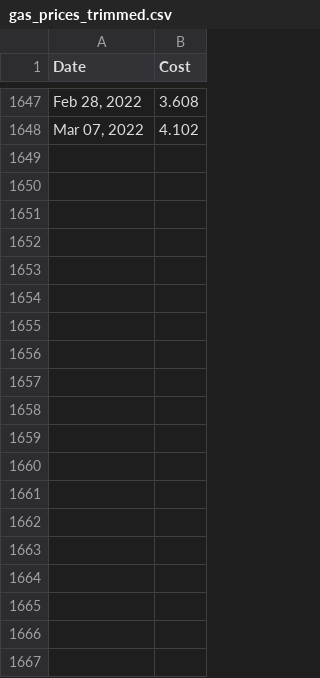
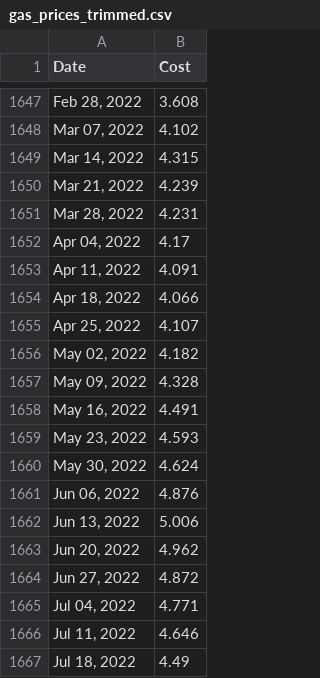
Before and after one commit to tkreindler/GasPriceChart, a CSV file: gas_prices_trimmed.csv, drawn as a sheet; only a part is shown, gaps mark what is left out; the diff covers the shown part only; the diff names each change by its address in the sheet, - before the commit and + after, or states it on an @@ line.

Commit message:
Updated with more recent data

```diff
--- a/gas_prices_trimmed.csv
+++ b/gas_prices_trimmed.csv
+row 1649: Mar 14, 2022 | 4.315
+row 1650: Mar 21, 2022 | 4.239
+row 1651: Mar 28, 2022 | 4.231
+row 1652: Apr 04, 2022 | 4.17
+row 1653: Apr 11, 2022 | 4.091
+row 1654: Apr 18, 2022 | 4.066
+row 1655: Apr 25, 2022 | 4.107
+row 1656: May 02, 2022 | 4.182
+row 1657: May 09, 2022 | 4.328
+row 1658: May 16, 2022 | 4.491
+row 1659: May 23, 2022 | 4.593
+row 1660: May 30, 2022 | 4.624
+row 1661: Jun 06, 2022 | 4.876
+row 1662: Jun 13, 2022 | 5.006
+row 1663: Jun 20, 2022 | 4.962
+row 1664: Jun 27, 2022 | 4.872
+row 1665: Jul 04, 2022 | 4.771
+row 1666: Jul 11, 2022 | 4.646
+row 1667: Jul 18, 2022 | 4.49
```
Also changed, not shown: 14 added rows elsewhere in this file, 3 other files.
